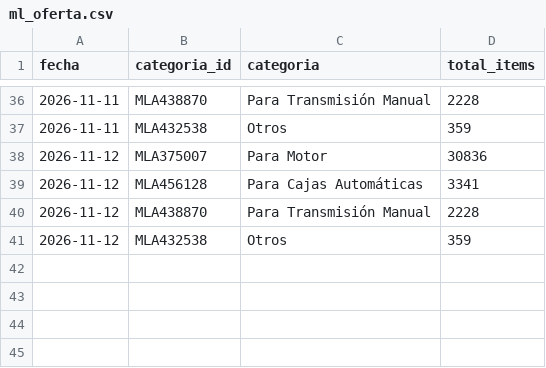
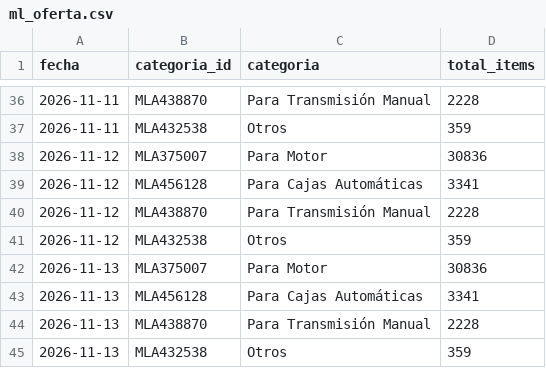
Before and after one commit to noguerafran-alt/LUBRICANTES, a CSV file: data/ml_oferta.csv, drawn as a sheet; only a part is shown, gaps mark what is left out; the diff names each change by its address in the sheet, - before the commit and + after, or states it on an @@ line.

```diff
--- a/data/ml_oferta.csv
+++ b/data/ml_oferta.csv
+row 42: 2026-11-13 | MLA375007 | Para Motor | 30836
+row 43: 2026-11-13 | MLA456128 | Para Cajas Automáticas | 3341
+row 44: 2026-11-13 | MLA438870 | Para Transmisión Manual | 2228
+row 45: 2026-11-13 | MLA432538 | Otros | 359
```
Also changed, not shown: data/fuentes.csv, 1 other file.
